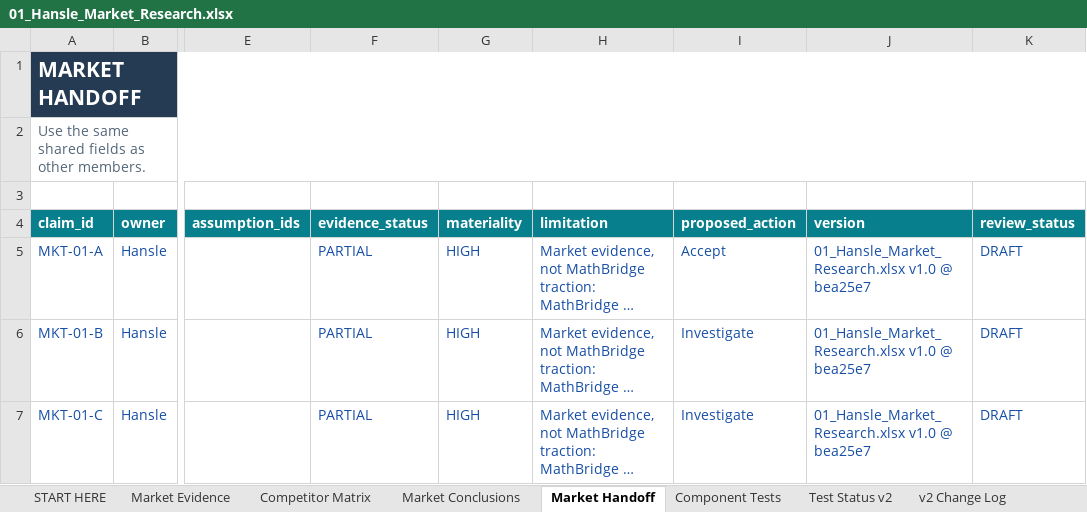
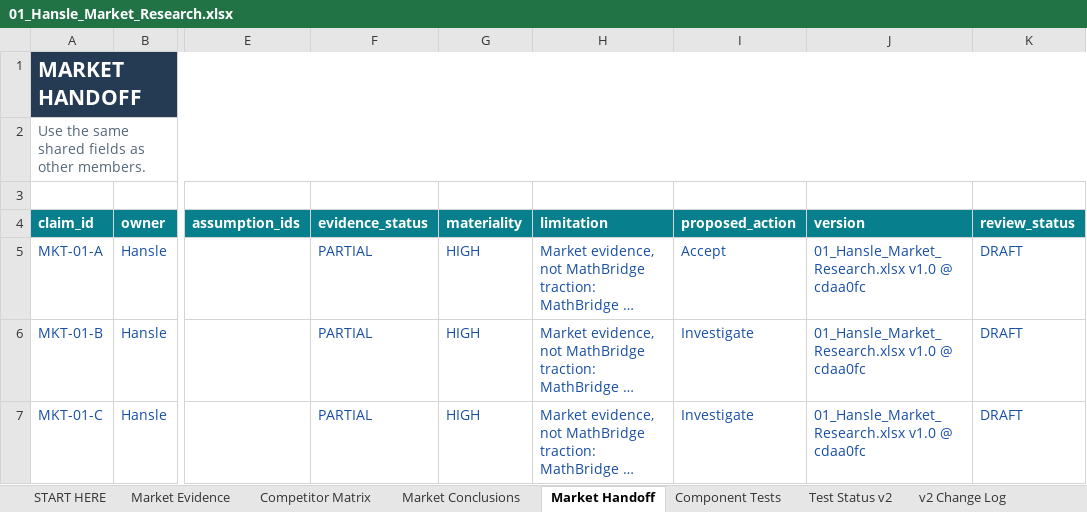
Before and after one commit to hanslelee/research-market-dump, an Excel workbook: market/out/01_Hansle_Market_Research.xlsx, sheet Market Handoff, drawn as a sheet; only a part is shown, gaps mark what is left out; long unchanged cells end in …; values as stored, in another font and other column widths than the file's, no borders; the diff covers the shown part only; the diff names each change by its address in the sheet, - before the commit and + after, or states it on an @@ line.

```diff
--- a/market/out/01_Hansle_Market_Research.xlsx (sheet Market Handoff)
+++ b/market/out/01_Hansle_Market_Research.xlsx (sheet Market Handoff)
-J5:J7 (version): 01_Hansle_Market_Research.xlsx v1.0 @ bea25e7
+J5:J7 (version): 01_Hansle_Market_Research.xlsx v1.0 @ cdaa0fc
```
Also changed, not shown: 4 edited cells elsewhere in this sheet, sheet Market Evidence, sheet Market Conclusions, 5 other files.
